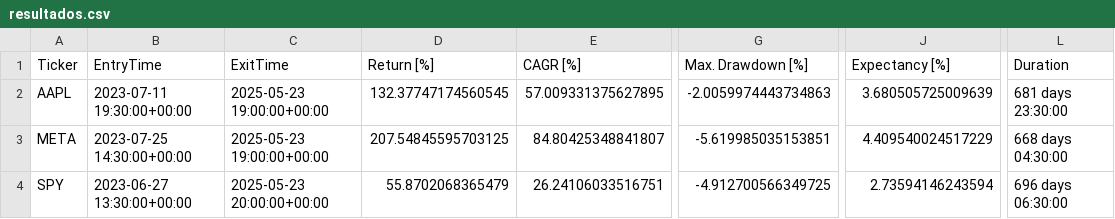
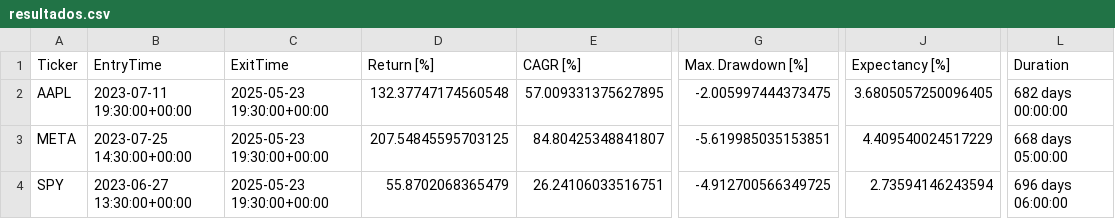
Before and after one commit to LinderCa/Notebooks_Trading, a CSV file: notebooks/data/backtesting/resultados.csv, drawn as a sheet; only a part is shown, gaps mark what is left out; the diff names each change by its address in the sheet, - before the commit and + after, or states it on an @@ line.

Commit message:
Update resultados del notebook

```diff
--- a/notebooks/data/backtesting/resultados.csv
+++ b/notebooks/data/backtesting/resultados.csv
-C2:C3 (ExitTime): 2025-05-23 19:00:00+00:00
+C2:C3 (ExitTime): 2025-05-23 19:30:00+00:00
-D2 (Return [%]): 132.37747174560545
+D2 (Return [%]): 132.37747174560548
-G2 (Max. Drawdown [%]): -2.0059974443734863
+G2 (Max. Drawdown [%]): -2.005997444373475
-J2 (Expectancy [%]): 3.680505725009639
+J2 (Expectancy [%]): 3.6805057250096405
-L2 (Duration): 681 days 23:30:00
+L2 (Duration): 682 days 00:00:00
-L3 (Duration): 668 days 04:30:00
+L3 (Duration): 668 days 05:00:00
-C4 (ExitTime): 2025-05-23 20:00:00+00:00
+C4 (ExitTime): 2025-05-23 19:30:00+00:00
-L4 (Duration): 696 days 06:30:00
+L4 (Duration): 696 days 06:00:00
```
Also changed, not shown: notebooks/data/backtesting/resultados_casos.csv, 1 other file.
